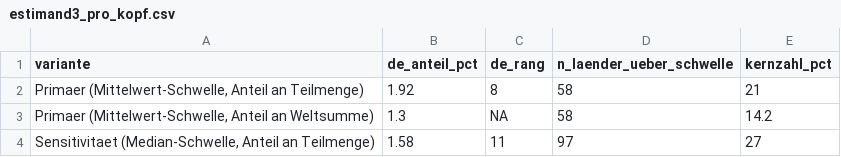
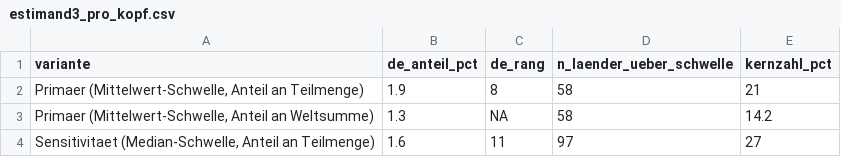
Before and after one commit to dsaure55/klima-evidenzcheck, a CSV file: Analysen/2026-08-trittbrettfahrer-rechnung/output/estimand3_pro_kopf.csv, drawn as a sheet.

```diff
--- a/Analysen/2026-08-trittbrettfahrer-rechnung/output/estimand3_pro_kopf.csv
+++ b/Analysen/2026-08-trittbrettfahrer-rechnung/output/estimand3_pro_kopf.csv
@@ -1,4 +1,4 @@
 "variante","de_anteil_pct","de_rang","n_laender_ueber_schwelle","kernzahl_pct"
-"Primaer (Mittelwert-Schwelle, Anteil an Teilmenge)",1.92,8,58,21
+"Primaer (Mittelwert-Schwelle, Anteil an Teilmenge)",1.9,8,58,21
 "Primaer (Mittelwert-Schwelle, Anteil an Weltsumme)",1.3,NA,58,14.2
-"Sensitivitaet (Median-Schwelle, Anteil an Teilmenge)",1.58,11,97,27
+"Sensitivitaet (Median-Schwelle, Anteil an Teilmenge)",1.6,11,97,27
```
Also changed, not shown: Analysen/2026-08-trittbrettfahrer-rechnung/output/estimand1b_konzentrationskurve_gcb_kumuliert.csv, Analysen/2026-08-trittbrettfahrer-rechnung/output/sensitivitaet4_rank_sensitivity.csv, 9 other files.
